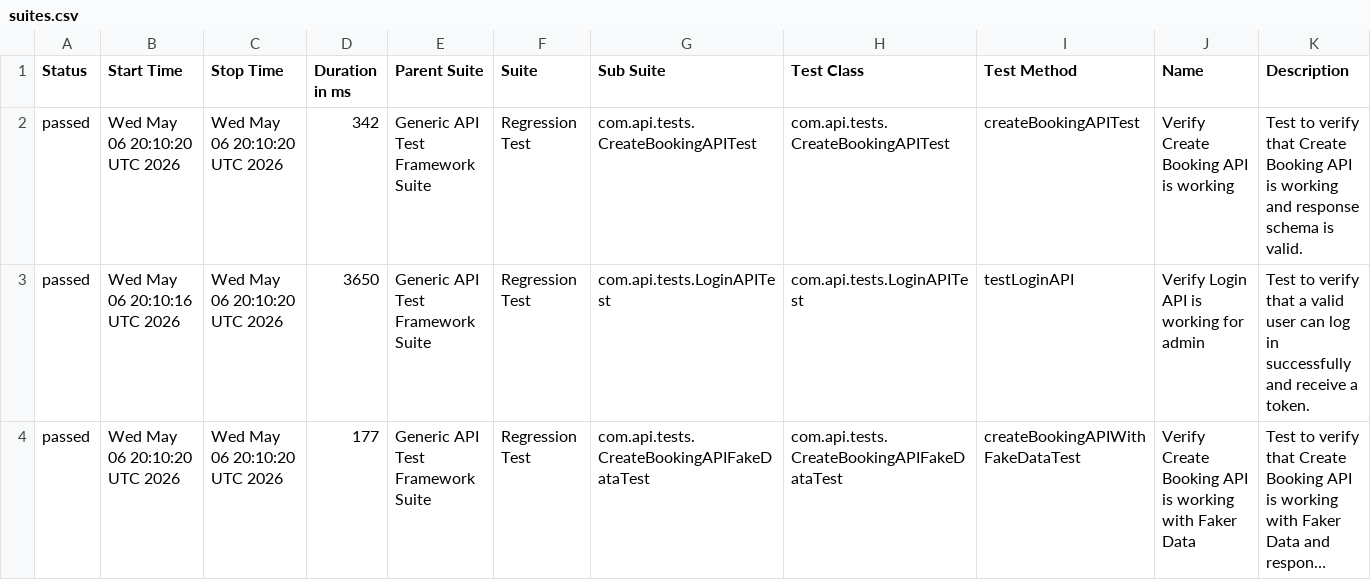
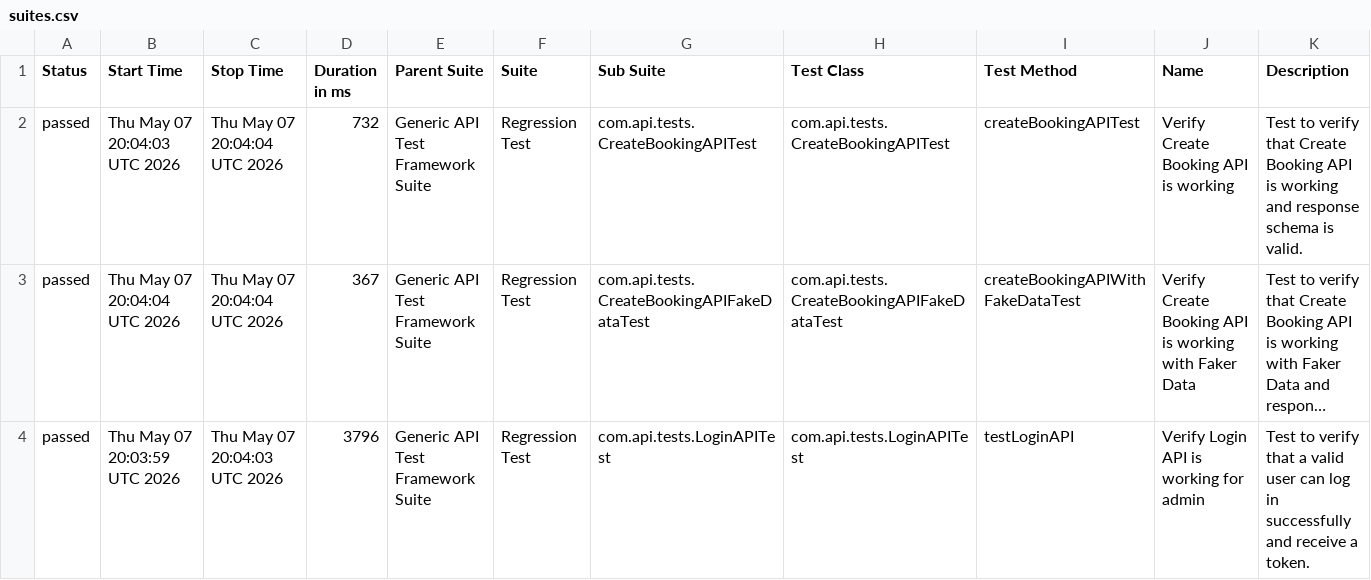
Before and after one commit to bishnu-das1191/generic-api-test-framework, a CSV file: data/suites.csv, drawn as a sheet; long unchanged cells end in …; removed rows and columns are numbered as before the commit, all else as after; the diff names each change by its address in the sheet, - before the commit and + after, or states it on an @@ line.

```diff
--- a/data/suites.csv
+++ b/data/suites.csv
-B2 (Start Time): Wed May 06 20:10:20 UTC 2026
+B2 (Start Time): Thu May 07 20:04:03 UTC 2026
-C2 (Stop Time): Wed May 06 20:10:20 UTC 2026
+C2 (Stop Time): Thu May 07 20:04:04 UTC 2026
-D2 (Duration in ms): 342
+D2 (Duration in ms): 732
-row 3: passed | Wed May 06 20:10:16 UTC 2026 | Wed May 06 20:10:20 UTC 2026 | 3650 | Generic API Test Framework Suite | Regression Test | com.api.tests.LoginAPITest | com.api.tests.LoginAPITest | testLoginAPI | Verify Login API is working for admin | Test to verify that a valid user can log in successfully and receive a token.
-B3 (Start Time): Wed May 06 20:10:20 UTC 2026
+B3 (Start Time): Thu May 07 20:04:04 UTC 2026
-C3 (Stop Time): Wed May 06 20:10:20 UTC 2026
+C3 (Stop Time): Thu May 07 20:04:04 UTC 2026
-D3 (Duration in ms): 177
+D3 (Duration in ms): 367
+row 4: passed | Thu May 07 20:03:59 UTC 2026 | Thu May 07 20:04:03 UTC 2026 | 3796 | Generic API Test Framework Suite | Regression Test | com.api.tests.LoginAPITest | com.api.tests.LoginAPITest | testLoginAPI | Verify Login API is working for admin | Test to verify that a valid user can log in successfully and receive a token.
```
Also changed, not shown: 30 other files.
